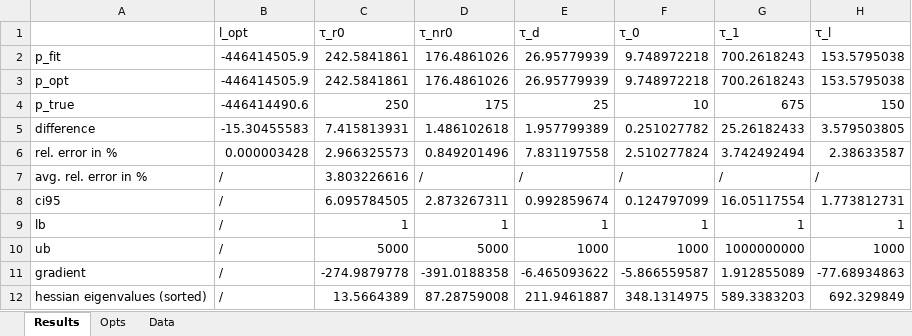
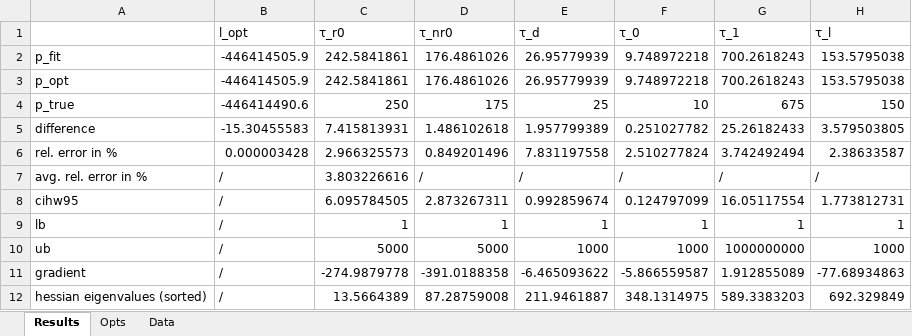
Before and after one commit to MaxGrossmann/TRPL, an Excel workbook: Results/Syn/syn_data_2.xlsx, sheet Results, drawn as a sheet; only a part is shown; values as stored, in another font and other column widths than the file's, no borders; the diff names each change by its address in the sheet, - before the commit and + after, or states it on an @@ line.

```diff
--- a/Results/Syn/syn_data_2.xlsx (sheet Results)
+++ b/Results/Syn/syn_data_2.xlsx (sheet Results)
-A8: ci95
+A8: cihw95
```
Also changed, not shown: Results/Syn/syn_data_1.xlsx, Results/Syn/syn_data_3.xlsx, 2 other files.
